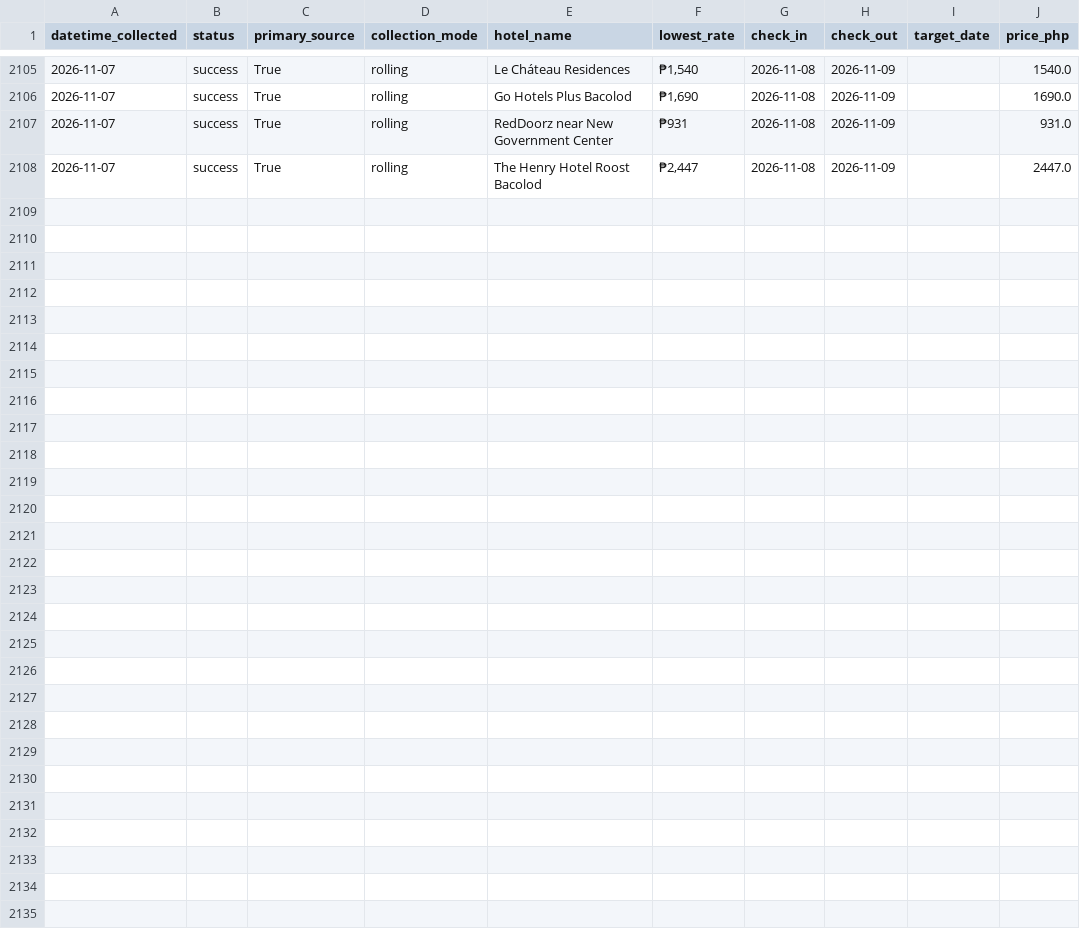
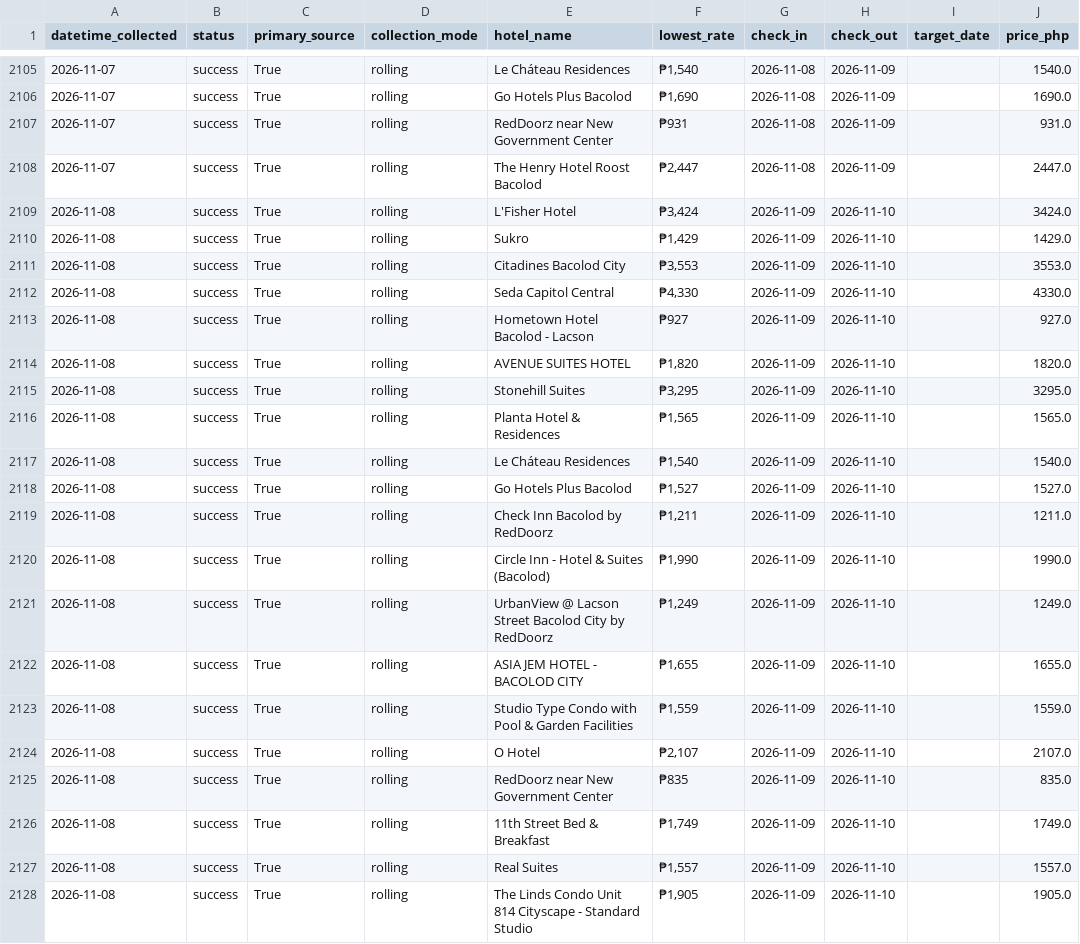
Before and after one commit to Naehum-Dela-Cruz/dep-data-engineering-naehum, a CSV file: data/processed/cleaned_hotels.csv, drawn as a sheet; only a part is shown, gaps mark what is left out; the diff names each change by its address in the sheet, - before the commit and + after, or states it on an @@ line.

```diff
--- a/data/processed/cleaned_hotels.csv
+++ b/data/processed/cleaned_hotels.csv
+row 2109: 2026-11-08 | success | True | rolling | L'Fisher Hotel | ₱3,424 | 2026-11-09 | 2026-11-10 |  | 3424.0
+row 2110: 2026-11-08 | success | True | rolling | Sukro | ₱1,429 | 2026-11-09 | 2026-11-10 |  | 1429.0
+row 2111: 2026-11-08 | success | True | rolling | Citadines Bacolod City | ₱3,553 | 2026-11-09 | 2026-11-10 |  | 3553.0
+row 2112: 2026-11-08 | success | True | rolling | Seda Capitol Central | ₱4,330 | 2026-11-09 | 2026-11-10 |  | 4330.0
+row 2113: 2026-11-08 | success | True | rolling | Hometown Hotel Bacolod - Lacson | ₱927 | 2026-11-09 | 2026-11-10 |  | 927.0
+row 2114: 2026-11-08 | success | True | rolling | AVENUE SUITES HOTEL | ₱1,820 | 2026-11-09 | 2026-11-10 |  | 1820.0
+row 2115: 2026-11-08 | success | True | rolling | Stonehill Suites | ₱3,295 | 2026-11-09 | 2026-11-10 |  | 3295.0
+row 2116: 2026-11-08 | success | True | rolling | Planta Hotel & Residences | ₱1,565 | 2026-11-09 | 2026-11-10 |  | 1565.0
+row 2117: 2026-11-08 | success | True | rolling | Le Cháteau Residences | ₱1,540 | 2026-11-09 | 2026-11-10 |  | 1540.0
+row 2118: 2026-11-08 | success | True | rolling | Go Hotels Plus Bacolod | ₱1,527 | 2026-11-09 | 2026-11-10 |  | 1527.0
+row 2119: 2026-11-08 | success | True | rolling | Check Inn Bacolod by RedDoorz | ₱1,211 | 2026-11-09 | 2026-11-10 |  | 1211.0
+row 2120: 2026-11-08 | success | True | rolling | Circle Inn - Hotel & Suites (Bacolod) | ₱1,990 | 2026-11-09 | 2026-11-10 |  | 1990.0
+row 2121: 2026-11-08 | success | True | rolling | UrbanView @ Lacson Street Bacolod City by RedDoorz | ₱1,249 | 2026-11-09 | 2026-11-10 |  | 1249.0
+row 2122: 2026-11-08 | success | True | rolling | ASIA JEM HOTEL - BACOLOD CITY | ₱1,655 | 2026-11-09 | 2026-11-10 |  | 1655.0
+row 2123: 2026-11-08 | success | True | rolling | Studio Type Condo with Pool & Garden Facilities | ₱1,559 | 2026-11-09 | 2026-11-10 |  | 1559.0
+row 2124: 2026-11-08 | success | True | rolling | O Hotel | ₱2,107 | 2026-11-09 | 2026-11-10 |  | 2107.0
+row 2125: 2026-11-08 | success | True | rolling | RedDoorz near New Government Center | ₱835 | 2026-11-09 | 2026-11-10 |  | 835.0
+row 2126: 2026-11-08 | success | True | rolling | 11th Street Bed & Breakfast | ₱1,749 | 2026-11-09 | 2026-11-10 |  | 1749.0
+row 2127: 2026-11-08 | success | True | rolling | Real Suites | ₱1,557 | 2026-11-09 | 2026-11-10 |  | 1557.0
+row 2128: 2026-11-08 | success | True | rolling | The Linds Condo Unit 814 Cityscape - Standard Studio | ₱1,905 | 2026-11-09 | 2026-11-10 |  | 1905.0
```
Also changed, not shown: data/processed/cleaned_flights.csv, data/processed/cleaned_trends.csv, 1 other file.
